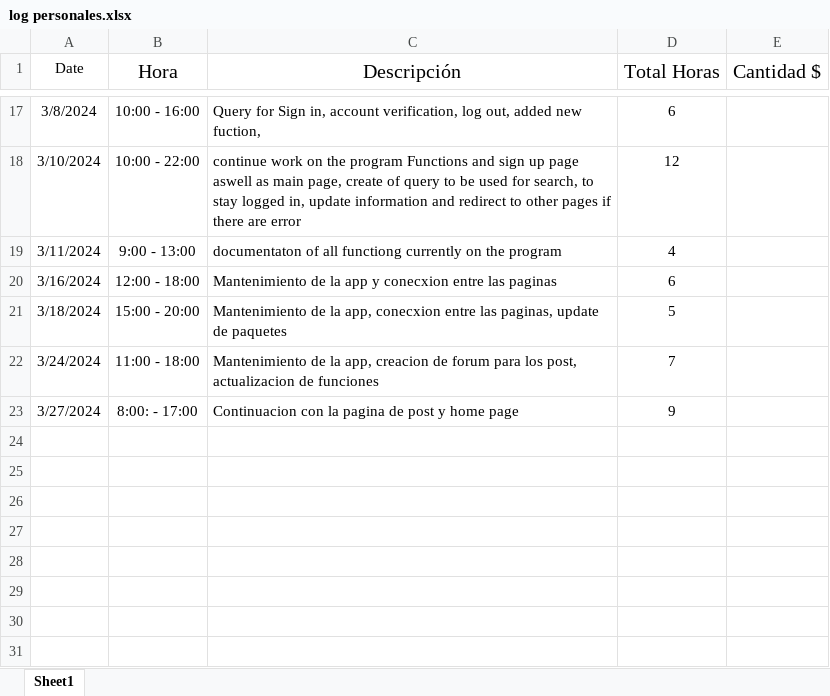
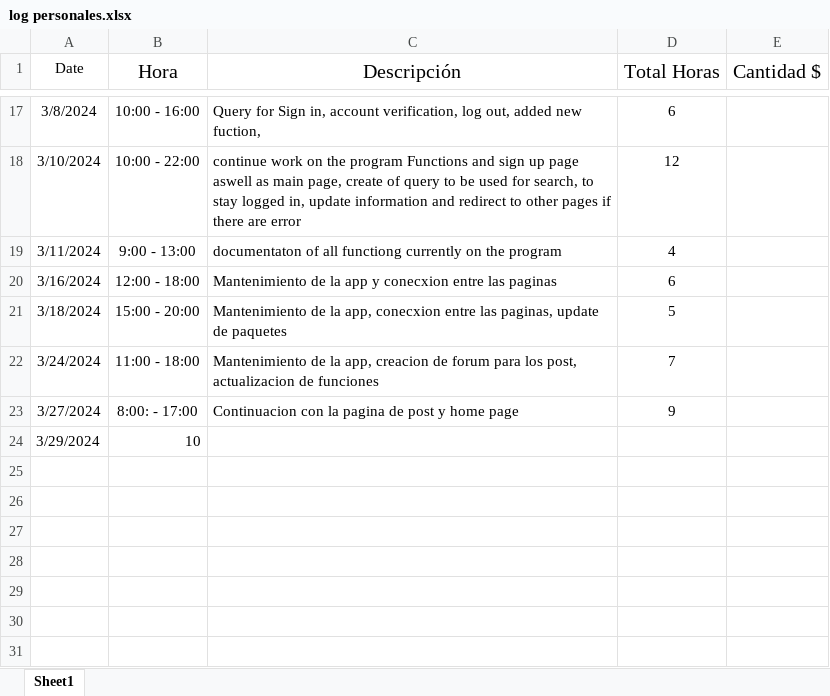
Before and after one commit to Jay0137/App, an Excel workbook: portafolio/logs personales rafael/log personales.xlsx, sheet Sheet1, drawn as a sheet; only a part is shown, gaps mark what is left out; values as stored, in another font and other column widths than the file's, no borders; the diff names each change by its address in the sheet, - before the commit and + after, or states it on an @@ line.

```diff
--- a/portafolio/logs personales rafael/log personales.xlsx (sheet Sheet1)
+++ b/portafolio/logs personales rafael/log personales.xlsx (sheet Sheet1)
-row 24: (empty)
+row 24: 3/29/2024 | 10
```
Also changed, not shown: 12 other files.
